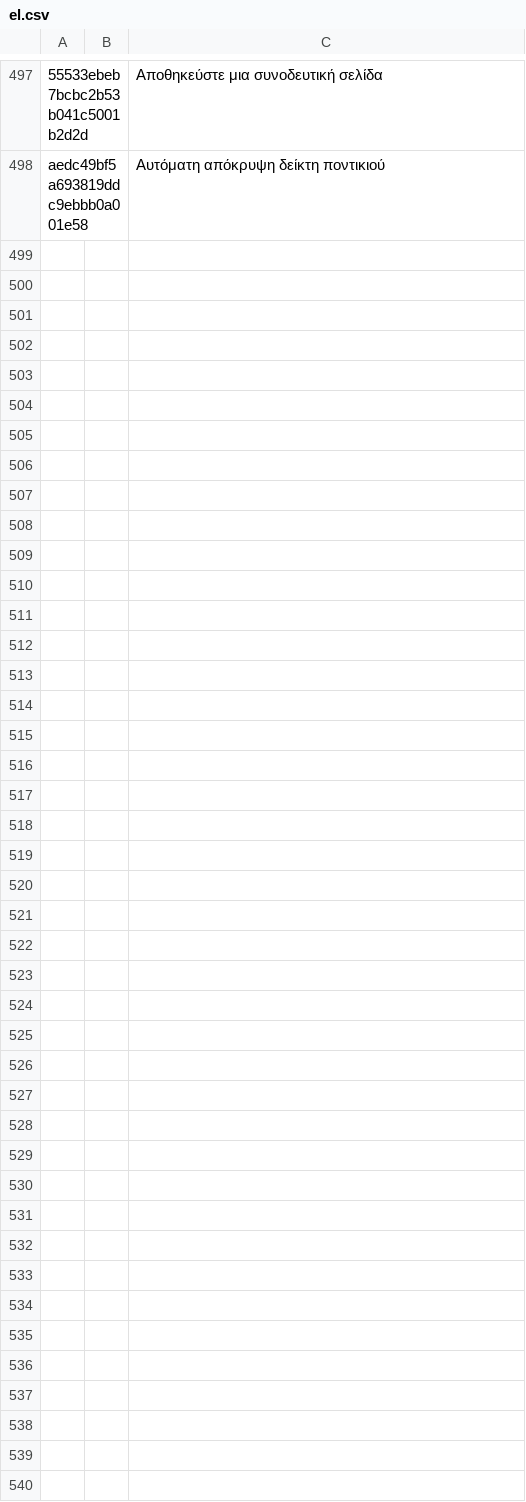
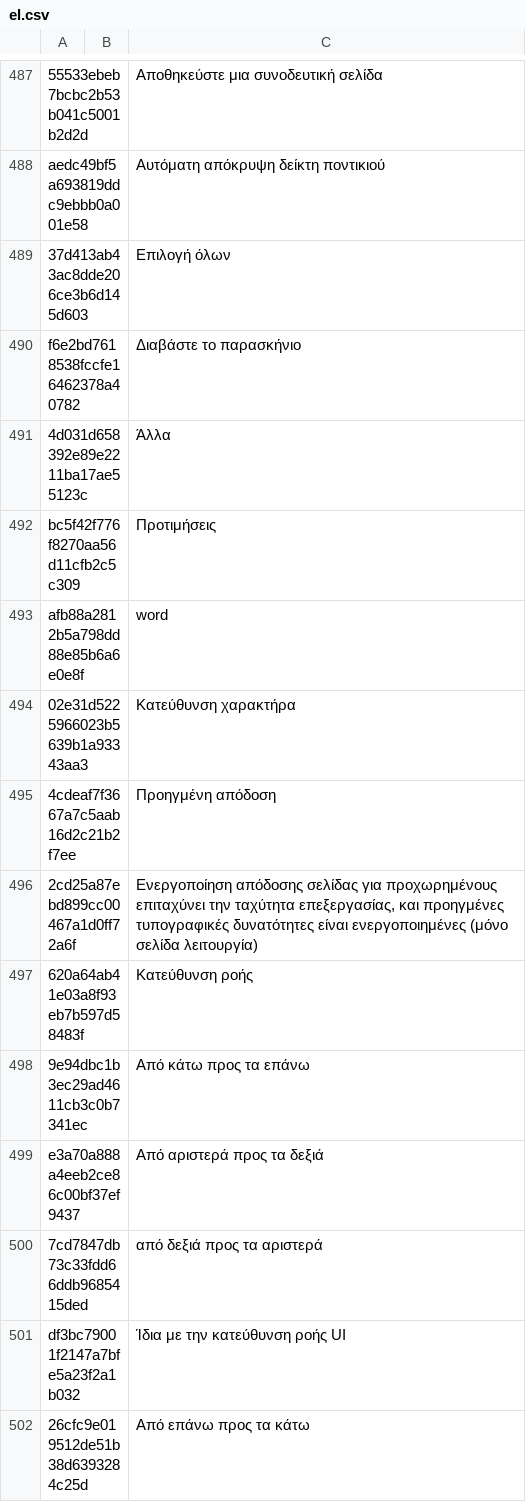
Before and after one commit to yinyue200/FlyReaderTranslation, a CSV file: FlyReaderMultilingualResourcesSolution/WebApplication1/el.csv, drawn as a sheet; only a part is shown, gaps mark what is left out; the diff covers the shown part only; the diff names each change by its address in the sheet, - before the commit and + after, or states it on an @@ line.

```diff
--- a/FlyReaderMultilingualResourcesSolution/WebApplication1/el.csv
+++ b/FlyReaderMultilingualResourcesSolution/WebApplication1/el.csv
+row 489: 37d413ab43ac8dde206ce3b6d145d603 |  | Επιλογή όλων
+row 490: f6e2bd7618538fccfe16462378a40782 |  | Διαβάστε το παρασκήνιο
+row 491: 4d031d658392e89e2211ba17ae55123c |  | Άλλα
+row 492: bc5f42f776f8270aa56d11cfb2c5c309 |  | Προτιμήσεις
+row 493: afb88a2812b5a798dd88e85b6a6e0e8f |  | word
+row 494: 02e31d5225966023b5639b1a93343aa3 |  | Κατεύθυνση χαρακτήρα
+row 495: 4cdeaf7f3667a7c5aab16d2c21b2f7ee |  | Προηγμένη απόδοση
+row 496: 2cd25a87ebd899cc00467a1d0ff72a6f |  | Ενεργοποίηση απόδοσης σελίδας για προχωρημένους επιταχύνει την ταχύτητα επεξεργασίας, και προηγμένες τυπογραφικές δυνατότητες είναι ενεργοποιημένες (μόνο σελίδα λειτουργία)
+row 497: 620a64ab41e03a8f93eb7b597d58483f |  | Κατεύθυνση ροής
+row 498: 9e94dbc1b3ec29ad4611cb3c0b7341ec |  | Από κάτω προς τα επάνω
+row 499: e3a70a888a4eeb2ce86c00bf37ef9437 |  | Από αριστερά προς τα δεξιά
+row 500: 7cd7847db73c33fdd66ddb9685415ded |  | από δεξιά προς τα αριστερά
+row 501: df3bc79001f2147a7bfe5a23f2a1b032 |  | Ίδια με την κατεύθυνση ροής UI
+row 502: 26cfc9e019512de51b38d6393284c25d |  | Από επάνω προς τα κάτω
```
Also changed, not shown: 13 added rows and 10 removed rows elsewhere in this file, FlyReaderMultilingualResourcesSolution/WebApplication1/ar.csv, FlyReaderMultilingualResourcesSolution/WebApplication1/he.csv, 20 other files.
